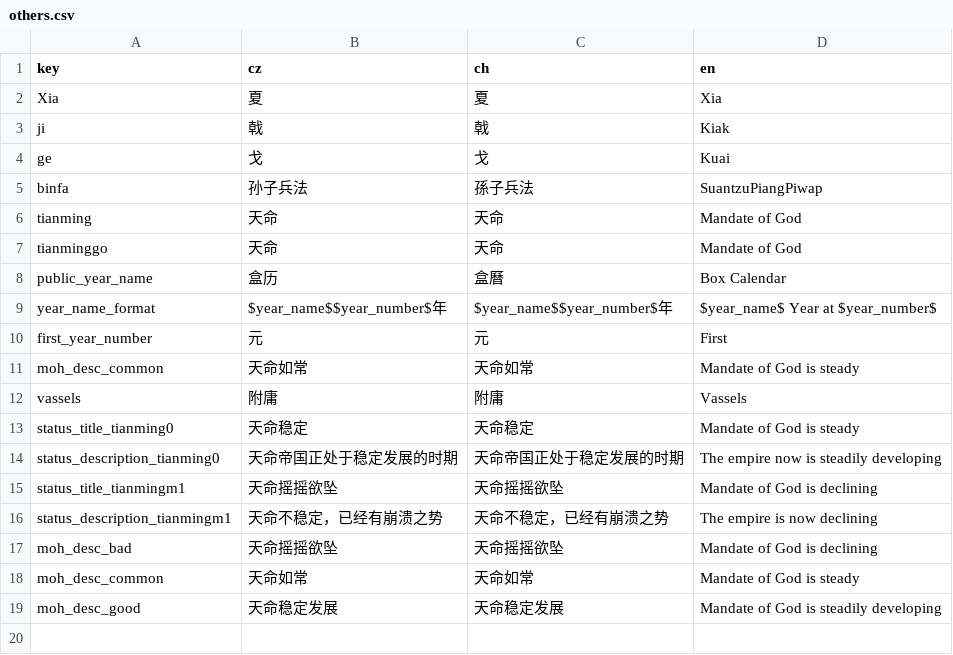
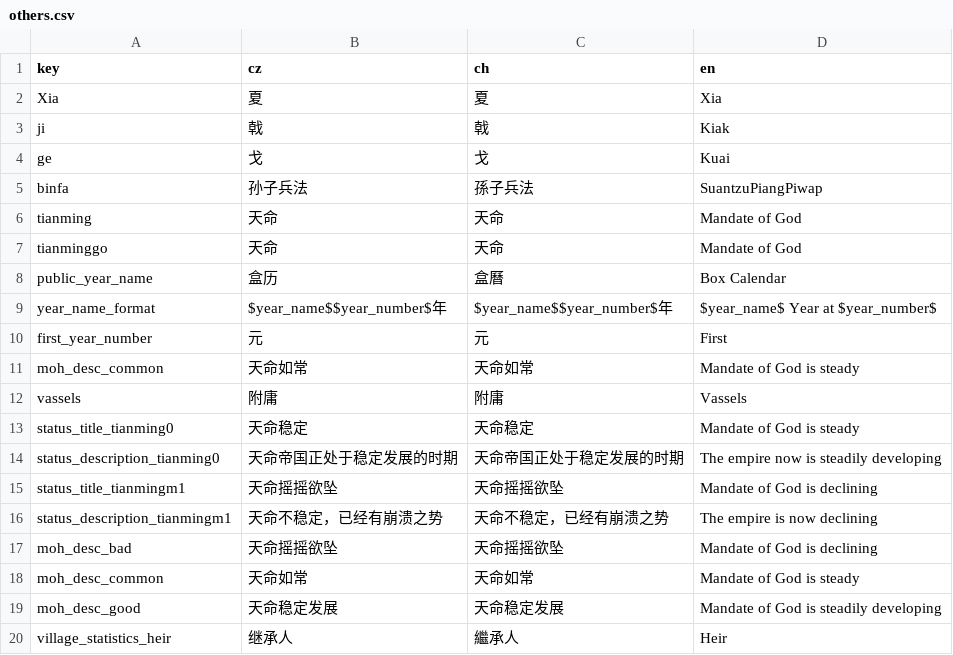
Before and after one commit to goatdie/AncientWarfare2.0, a CSV file: Locales/others.csv, drawn as a sheet; the diff names each change by its address in the sheet, - before the commit and + after, or states it on an @@ line.

```diff
--- a/Locales/others.csv
+++ b/Locales/others.csv
+row 20: village_statistics_heir | 继承人 | 繼承人 | Heir
```
Also changed, not shown: 1 other file.
